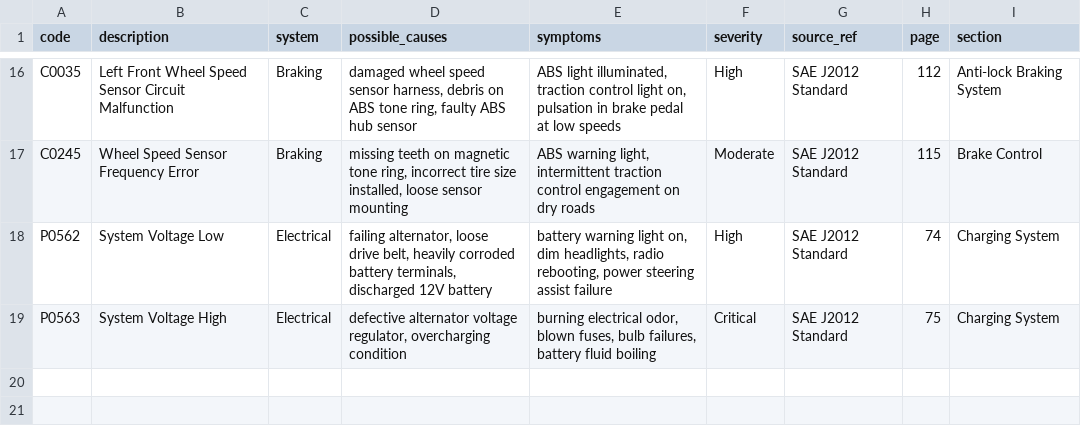
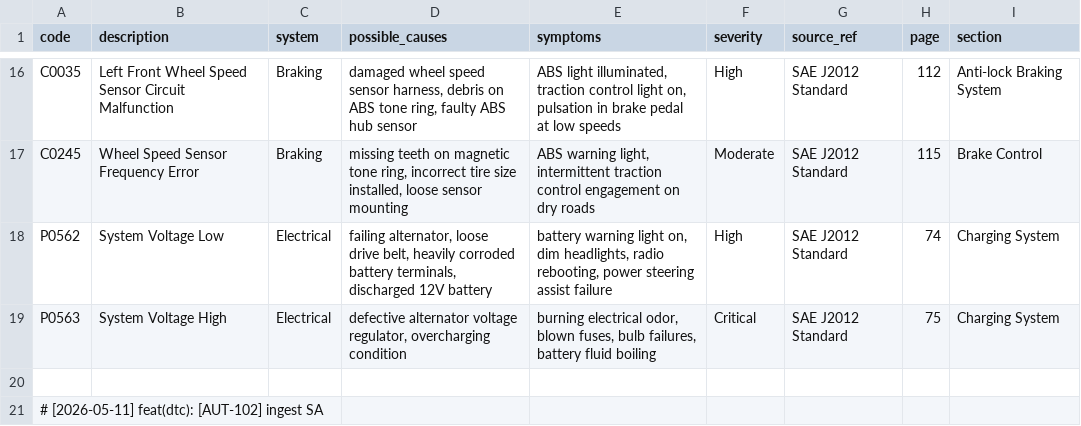
Before and after one commit to marketbul/autocare-ai, a CSV file: backend/data/obd2_codes.csv, drawn as a sheet; only a part is shown, gaps mark what is left out; the diff names each change by its address in the sheet, - before the commit and + after, or states it on an @@ line.

```diff
--- a/backend/data/obd2_codes.csv
+++ b/backend/data/obd2_codes.csv
+row 20: (empty)
+row 21: # [2026-05-11] feat(dtc): [AUT-102] ingest SA
```
Also changed, not shown: backend/data/vehicles.csv, 2 other files.
